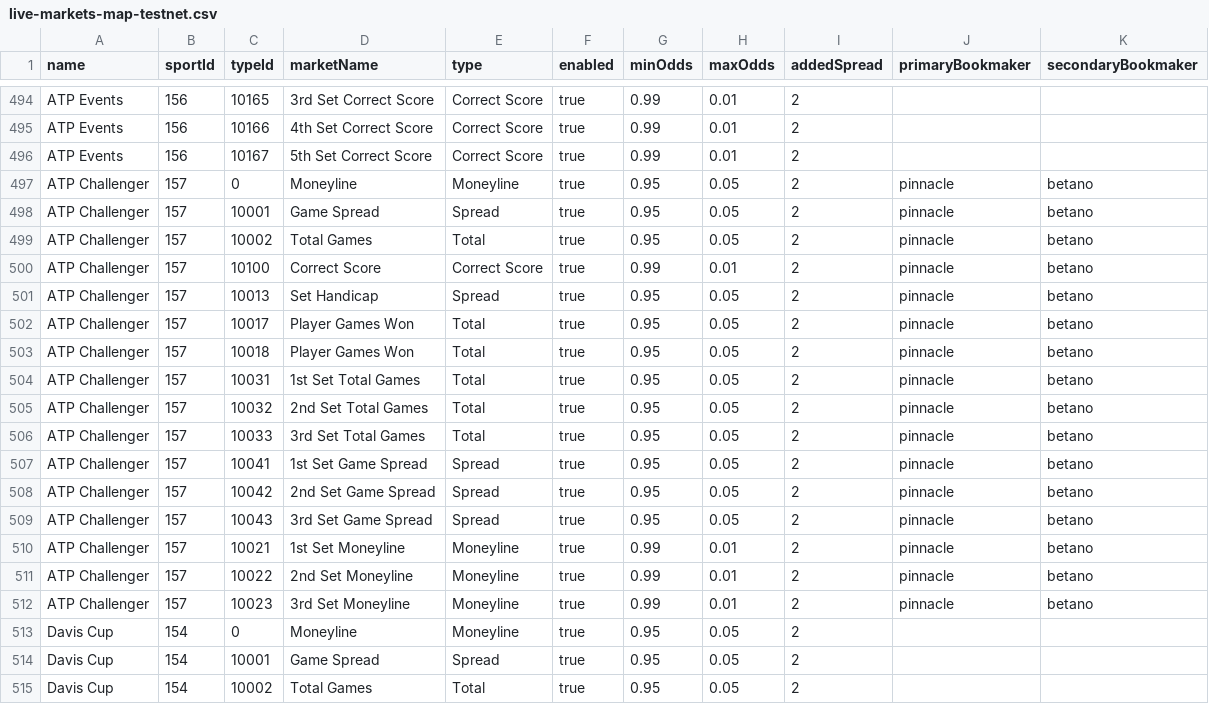
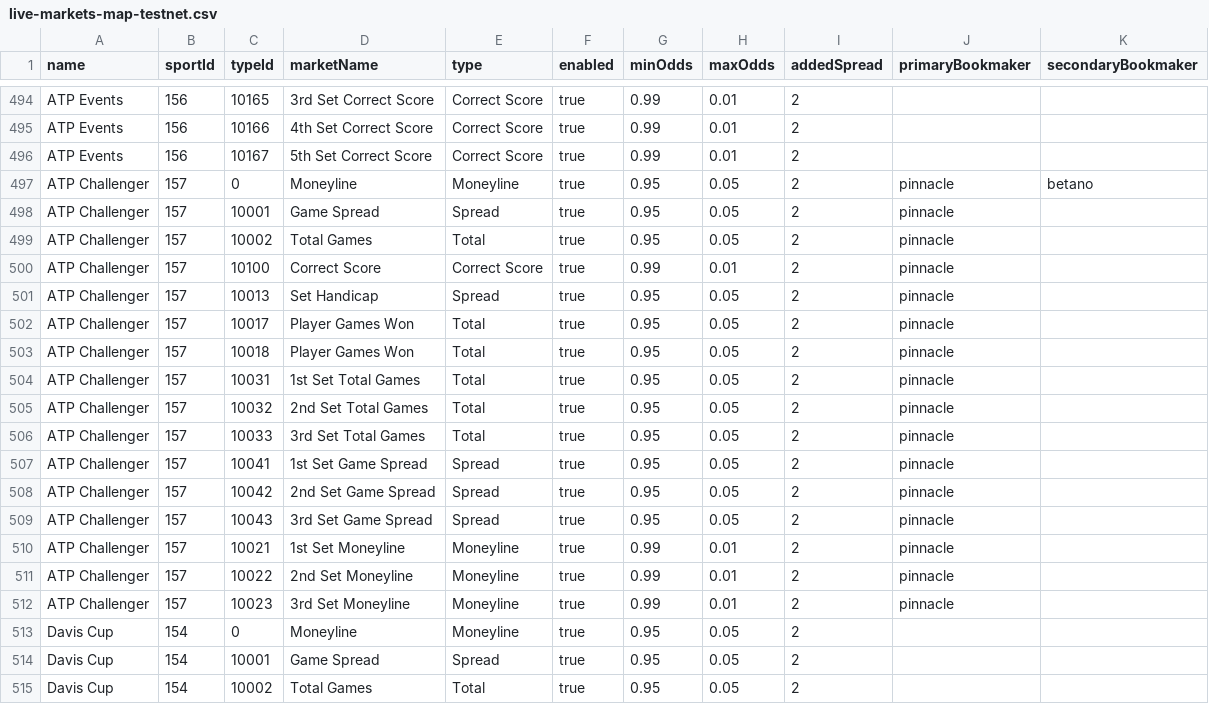
Before and after one commit to thales-markets/sports-markets-v2-risk-management, a CSV file: live-markets-map-testnet.csv, drawn as a sheet; only a part is shown, gaps mark what is left out.

Commit message:
Remove secondary bookmaker

```diff
--- a/live-markets-map-testnet.csv
+++ b/live-markets-map-testnet.csv
@@ -497,17 +497,17 @@ ATP Events,156,10167,5th Set Correct Score,Correct Score,true,0.99,0.01,2,,
 ATP Challenger,157,0,Moneyline,Moneyline,true,0.95,0.05,2,pinnacle,betano
-ATP Challenger,157,10001,Game Spread,Spread,true,0.95,0.05,2,pinnacle,betano
-ATP Challenger,157,10002,Total Games,Total,true,0.95,0.05,2,pinnacle,betano
-ATP Challenger,157,10100,Correct Score,Correct Score,true,0.99,0.01,2,pinnacle,betano
-ATP Challenger,157,10013,Set Handicap,Spread,true,0.95,0.05,2,pinnacle,betano
-ATP Challenger,157,10017,Player Games Won,Total,true,0.95,0.05,2,pinnacle,betano
-ATP Challenger,157,10018,Player Games Won,Total,true,0.95,0.05,2,pinnacle,betano
-ATP Challenger,157,10031,1st Set Total Games,Total,true,0.95,0.05,2,pinnacle,betano
-ATP Challenger,157,10032,2nd Set Total Games,Total,true,0.95,0.05,2,pinnacle,betano
-ATP Challenger,157,10033,3rd Set Total Games,Total,true,0.95,0.05,2,pinnacle,betano
-ATP Challenger,157,10041,1st Set Game Spread,Spread,true,0.95,0.05,2,pinnacle,betano
-ATP Challenger,157,10042,2nd Set Game Spread,Spread,true,0.95,0.05,2,pinnacle,betano
-ATP Challenger,157,10043,3rd Set Game Spread,Spread,true,0.95,0.05,2,pinnacle,betano
-ATP Challenger,157,10021,1st Set Moneyline,Moneyline,true,0.99,0.01,2,pinnacle,betano
-ATP Challenger,157,10022,2nd Set Moneyline,Moneyline,true,0.99,0.01,2,pinnacle,betano
-ATP Challenger,157,10023,3rd Set Moneyline,Moneyline,true,0.99,0.01,2,pinnacle,betano
+ATP Challenger,157,10001,Game Spread,Spread,true,0.95,0.05,2,pinnacle,
+ATP Challenger,157,10002,Total Games,Total,true,0.95,0.05,2,pinnacle,
+ATP Challenger,157,10100,Correct Score,Correct Score,true,0.99,0.01,2,pinnacle,
+ATP Challenger,157,10013,Set Handicap,Spread,true,0.95,0.05,2,pinnacle,
+ATP Challenger,157,10017,Player Games Won,Total,true,0.95,0.05,2,pinnacle,
+ATP Challenger,157,10018,Player Games Won,Total,true,0.95,0.05,2,pinnacle,
+ATP Challenger,157,10031,1st Set Total Games,Total,true,0.95,0.05,2,pinnacle,
+ATP Challenger,157,10032,2nd Set Total Games,Total,true,0.95,0.05,2,pinnacle,
+ATP Challenger,157,10033,3rd Set Total Games,Total,true,0.95,0.05,2,pinnacle,
+ATP Challenger,157,10041,1st Set Game Spread,Spread,true,0.95,0.05,2,pinnacle,
+ATP Challenger,157,10042,2nd Set Game Spread,Spread,true,0.95,0.05,2,pinnacle,
+ATP Challenger,157,10043,3rd Set Game Spread,Spread,true,0.95,0.05,2,pinnacle,
+ATP Challenger,157,10021,1st Set Moneyline,Moneyline,true,0.99,0.01,2,pinnacle,
+ATP Challenger,157,10022,2nd Set Moneyline,Moneyline,true,0.99,0.01,2,pinnacle,
+ATP Challenger,157,10023,3rd Set Moneyline,Moneyline,true,0.99,0.01,2,pinnacle,
 Davis Cup,154,0,Moneyline,Moneyline,true,0.95,0.05,2,,
```
